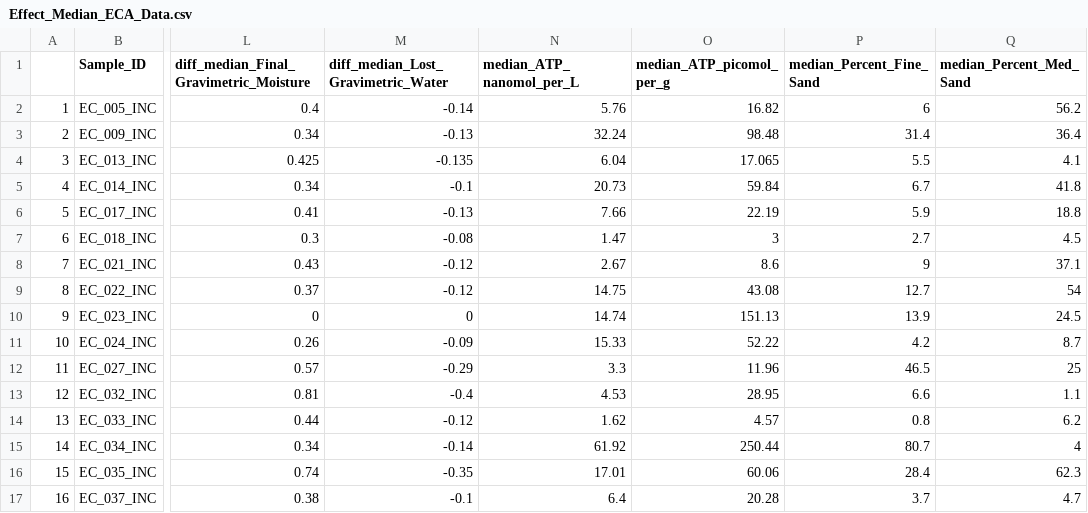
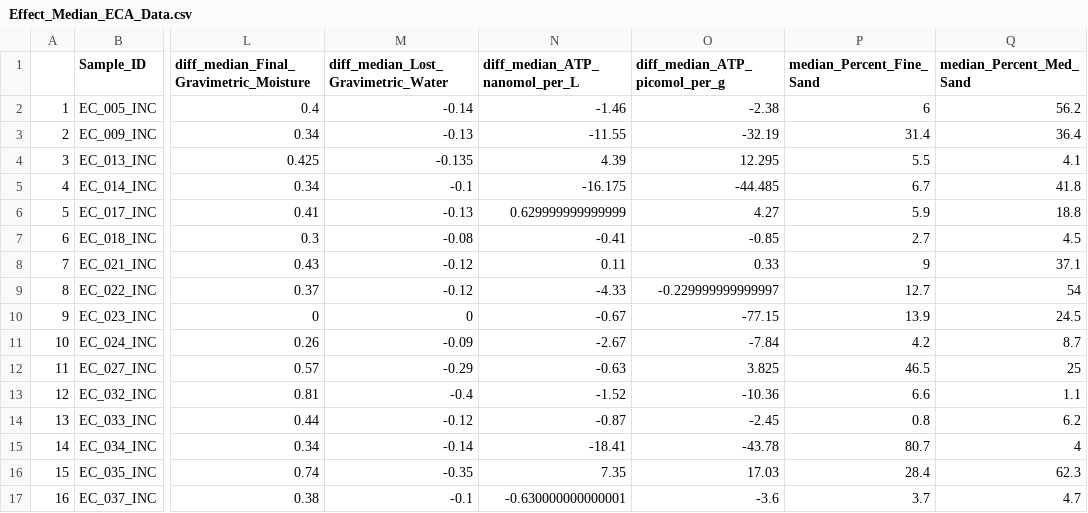
Before and after one commit to WHONDRS-Hub/ECA_Multireactor_Incubations, a CSV file: Data/Cleaned Data/Effect_Median_ECA_Data.csv, drawn as a sheet; only a part is shown, gaps mark what is left out; the diff covers the shown part only; the diff names each change by its address in the sheet, - before the commit and + after, or states it on an @@ line.

Commit message:
Update Effect_Median_ECA_Data.csv

```diff
--- a/Data/Cleaned Data/Effect_Median_ECA_Data.csv
+++ b/Data/Cleaned Data/Effect_Median_ECA_Data.csv
-N1: median_ATP_nanomol_per_L
+N1: diff_median_ATP_nanomol_per_L
-O1: median_ATP_picomol_per_g
+O1: diff_median_ATP_picomol_per_g
-N2 (diff_median_ATP_nanomol_per_L): 5.76
+N2 (diff_median_ATP_nanomol_per_L): -1.46
-O2 (diff_median_ATP_picomol_per_g): 16.82
+O2 (diff_median_ATP_picomol_per_g): -2.38
-N3 (diff_median_ATP_nanomol_per_L): 32.24
+N3 (diff_median_ATP_nanomol_per_L): -11.55
-O3 (diff_median_ATP_picomol_per_g): 98.48
+O3 (diff_median_ATP_picomol_per_g): -32.19
-N4 (diff_median_ATP_nanomol_per_L): 6.04
+N4 (diff_median_ATP_nanomol_per_L): 4.39
-O4 (diff_median_ATP_picomol_per_g): 17.065
+O4 (diff_median_ATP_picomol_per_g): 12.295
-N5 (diff_median_ATP_nanomol_per_L): 20.73
+N5 (diff_median_ATP_nanomol_per_L): -16.175
-O5 (diff_median_ATP_picomol_per_g): 59.84
+O5 (diff_median_ATP_picomol_per_g): -44.485
-N6 (diff_median_ATP_nanomol_per_L): 7.66
+N6 (diff_median_ATP_nanomol_per_L): 0.629999999999999
-O6 (diff_median_ATP_picomol_per_g): 22.19
+O6 (diff_median_ATP_picomol_per_g): 4.27
-N7 (diff_median_ATP_nanomol_per_L): 1.47
+N7 (diff_median_ATP_nanomol_per_L): -0.41
-O7 (diff_median_ATP_picomol_per_g): 3
+O7 (diff_median_ATP_picomol_per_g): -0.85
-N8 (diff_median_ATP_nanomol_per_L): 2.67
+N8 (diff_median_ATP_nanomol_per_L): 0.11
-O8 (diff_median_ATP_picomol_per_g): 8.6
+O8 (diff_median_ATP_picomol_per_g): 0.33
-N9 (diff_median_ATP_nanomol_per_L): 14.75
+N9 (diff_median_ATP_nanomol_per_L): -4.33
-O9 (diff_median_ATP_picomol_per_g): 43.08
+O9 (diff_median_ATP_picomol_per_g): -0.229999999999997
-N10 (diff_median_ATP_nanomol_per_L): 14.74
+N10 (diff_median_ATP_nanomol_per_L): -0.67
-O10 (diff_median_ATP_picomol_per_g): 151.13
+O10 (diff_median_ATP_picomol_per_g): -77.15
-N11 (diff_median_ATP_nanomol_per_L): 15.33
+N11 (diff_median_ATP_nanomol_per_L): -2.67
-O11 (diff_median_ATP_picomol_per_g): 52.22
+O11 (diff_median_ATP_picomol_per_g): -7.84
-N12 (diff_median_ATP_nanomol_per_L): 3.3
+N12 (diff_median_ATP_nanomol_per_L): -0.63
-O12 (diff_median_ATP_picomol_per_g): 11.96
+O12 (diff_median_ATP_picomol_per_g): 3.825
-N13 (diff_median_ATP_nanomol_per_L): 4.53
+N13 (diff_median_ATP_nanomol_per_L): -1.52
-O13 (diff_median_ATP_picomol_per_g): 28.95
+O13 (diff_median_ATP_picomol_per_g): -10.36
-N14 (diff_median_ATP_nanomol_per_L): 1.62
+N14 (diff_median_ATP_nanomol_per_L): -0.87
-O14 (diff_median_ATP_picomol_per_g): 4.57
+O14 (diff_median_ATP_picomol_per_g): -2.45
-N15 (diff_median_ATP_nanomol_per_L): 61.92
+N15 (diff_median_ATP_nanomol_per_L): -18.41
-O15 (diff_median_ATP_picomol_per_g): 250.44
+O15 (diff_median_ATP_picomol_per_g): -43.78
-N16 (diff_median_ATP_nanomol_per_L): 17.01
+N16 (diff_median_ATP_nanomol_per_L): 7.35
-O16 (diff_median_ATP_picomol_per_g): 60.06
+O16 (diff_median_ATP_picomol_per_g): 17.03
-N17 (diff_median_ATP_nanomol_per_L): 6.4
+N17 (diff_median_ATP_nanomol_per_L): -0.630000000000001
-O17 (diff_median_ATP_picomol_per_g): 20.28
+O17 (diff_median_ATP_picomol_per_g): -3.6
```
Also changed, not shown: 76 edited cells elsewhere in this file.
